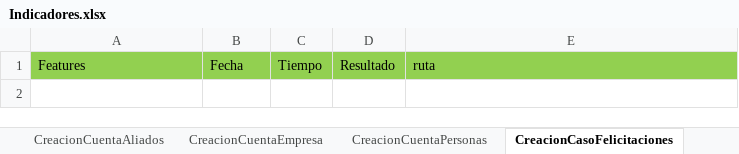
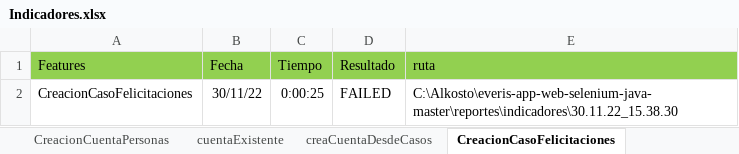
Before and after one commit to victor11234/everis-app-web-selenium-java-master, an Excel workbook: Indicadores.xlsx, sheet CreacionCasoFelicitaciones, drawn as a sheet; values as stored, in another font and other column widths than the file's, no borders; 1 other sheet too large or unreadable and not compared; the diff names each change by its address in the sheet, - before the commit and + after, or states it on an @@ line.

```diff
--- a/Indicadores.xlsx (sheet CreacionCasoFelicitaciones)
+++ b/Indicadores.xlsx (sheet CreacionCasoFelicitaciones)
+sheet tab: cuentaExistente
+sheet tab: creaCuentaDesdeCasos
+row 2: CreacionCasoFelicitaciones | 30/11/22 | 0:00:25 | FAILED | C:\Alkosto\everis-app-web-selenium-java-master\reportes\indicadores\30.11.22_15.38.30
```
Also changed, not shown: sheet Indicadores de ejecucion, sheet creacionCasoSugerencia, sheet creacionCasoQueja, sheet CreacionCasoInformacion, sheet creacionCasoSolicitud, sheet CreacionCuentaAliados, 3 more sheets, other sheet tabs, formulas that keep their value, 14 other files.
